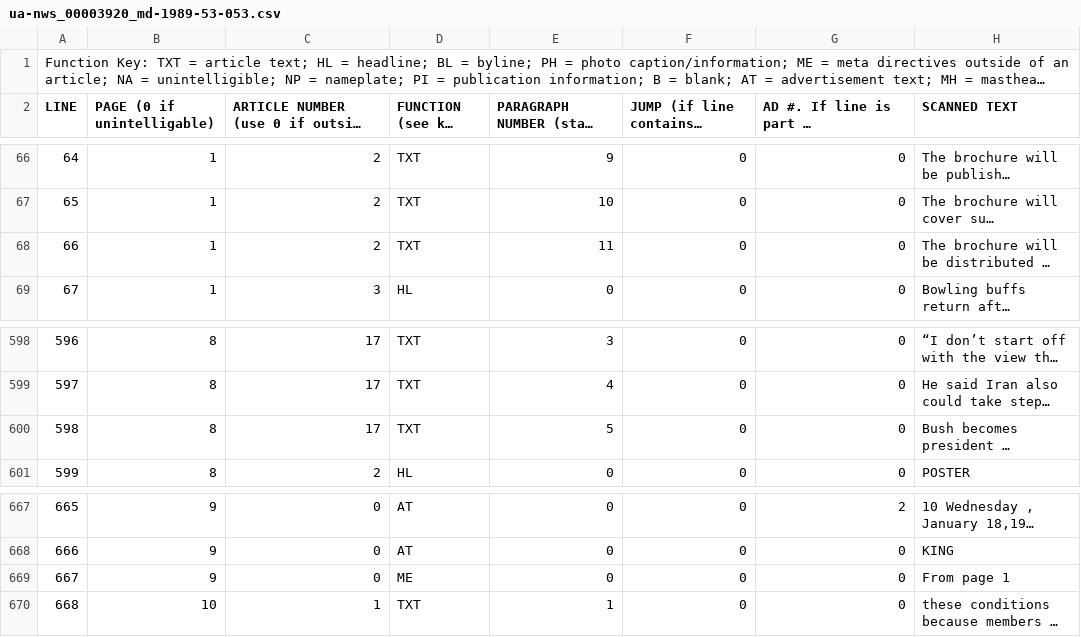
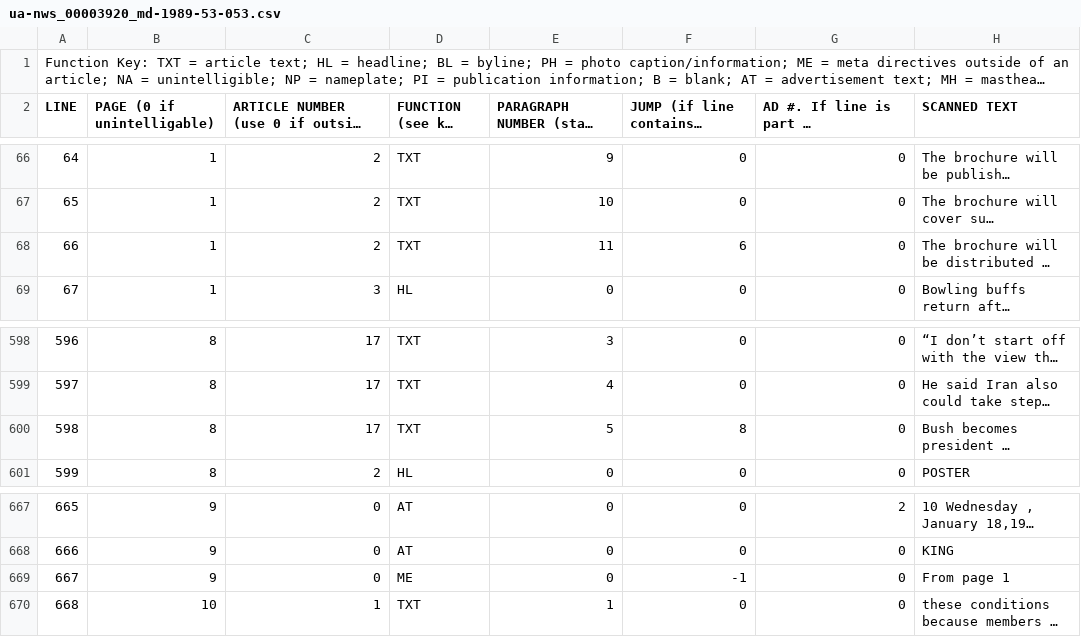
Before and after one commit to jondoughty/article-reconstruction, a CSV file: tagged_data/ua-nws_00003920_md-1989-53-053.csv, drawn as a sheet; only a part is shown, gaps mark what is left out; long unchanged cells end in …; the diff names each change by its address in the sheet, - before the commit and + after, or states it on an @@ line.

```diff
--- a/tagged_data/ua-nws_00003920_md-1989-53-053.csv
+++ b/tagged_data/ua-nws_00003920_md-1989-53-053.csv
-F68: 0
+F68: 6
-F600: 0
+F600: 8
-F669: 0
+F669: -1
```
Also changed, not shown: tagged_data/ua-nws_00003303_md-1984-48-075.csv, tagged_data/ua-nws_00003712_md-1987-51-132.csv, 3 other files.
